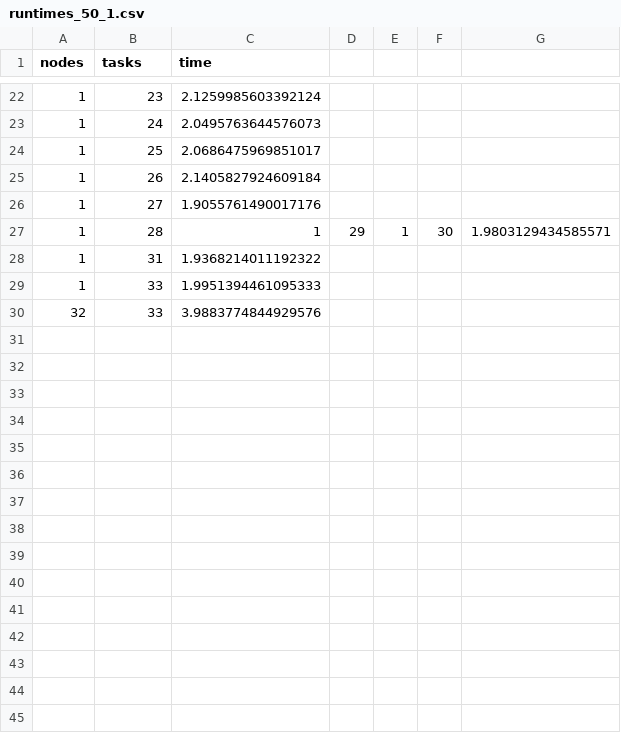
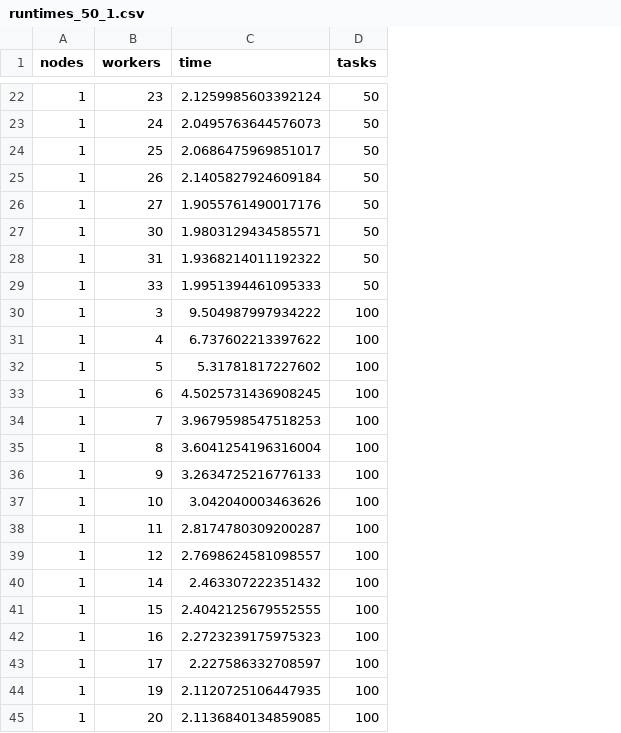
Before and after one commit to MrGreyPanda/HPCLab2023, a CSV file: project_6_menzi_simon/project6-code/hpc-python/ManagerWorker/runtimes_50_1.csv, drawn as a sheet; only a part is shown, gaps mark what is left out; removed rows and columns are numbered as before the commit, all else as after; the diff covers the shown part only; the diff names each change by its address in the sheet, - before the commit and + after, or states it on an @@ line.

```diff
--- a/project_6_menzi_simon/project6-code/hpc-python/ManagerWorker/runtimes_50_1.csv
+++ b/project_6_menzi_simon/project6-code/hpc-python/ManagerWorker/runtimes_50_1.csv
-column D, empty
-column E, empty
-column F, empty
-column G, empty
+column D (tasks), rows 22-26: all 50; rows 28-29: 50 | 50
-B1: tasks
+B1: workers
-row 27: 1 | 28 | 1 | 29 | 1 | 30 | 1.9803129434585571
+row 27: 1 | 30 | 1.9803129434585571 | 50
-row 30: 32 | 33 | 3.9883774844929576
+row 30: 1 | 3 | 9.504987997934222 | 100
+row 31: 1 | 4 | 6.737602213397622 | 100
+row 32: 1 | 5 | 5.31781817227602 | 100
+row 33: 1 | 6 | 4.5025731436908245 | 100
+row 34: 1 | 7 | 3.9679598547518253 | 100
+row 35: 1 | 8 | 3.6041254196316004 | 100
+row 36: 1 | 9 | 3.2634725216776133 | 100
+row 37: 1 | 10 | 3.042040003463626 | 100
+row 38: 1 | 11 | 2.8174780309200287 | 100
+row 39: 1 | 12 | 2.7698624581098557 | 100
+row 40: 1 | 14 | 2.463307222351432 | 100
+row 41: 1 | 15 | 2.4042125679552555 | 100
+row 42: 1 | 16 | 2.2723239175975323 | 100
+row 43: 1 | 17 | 2.227586332708597 | 100
+row 44: 1 | 19 | 2.1120725106447935 | 100
+row 45: 1 | 20 | 2.1136840134859085 | 100
```
Also changed, not shown: 12 added rows elsewhere in this file, project_6_menzi_simon/project6-code/hpc-python/ManagerWorker/runtimes_100_1.csv, project_6_menzi_simon/project6-code/hpc-python/pde-miniapp-py/runtimes.csv, 23 other files.
